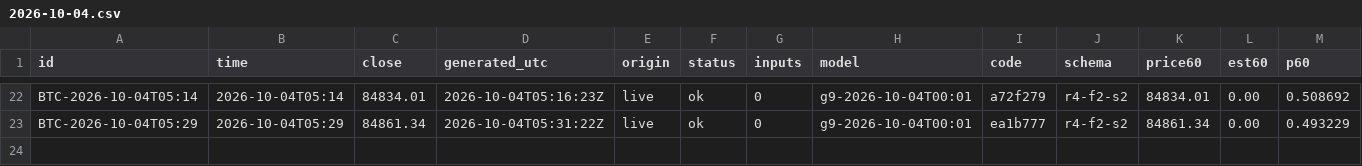
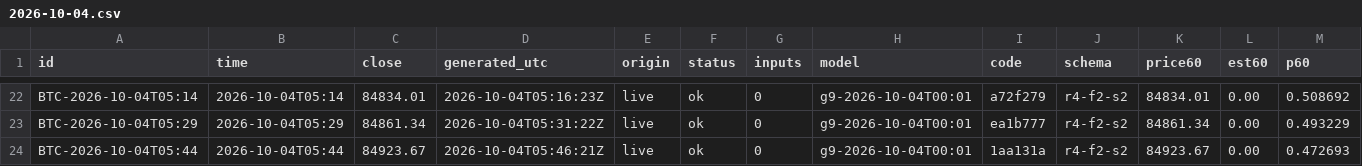
Before and after one commit to omidabduli/bitcoin-self-improving-prediction, a CSV file: data/predictions/2026-10-04.csv, drawn as a sheet; only a part is shown, gaps mark what is left out; rows hold the shown columns only; the diff names each change by its address in the sheet, - before the commit and + after, or states it on an @@ line.

```diff
--- a/data/predictions/2026-10-04.csv
+++ b/data/predictions/2026-10-04.csv
+row 24: BTC-2026-10-04T05:44 | 2026-10-04T05:44 | 84923.67 | 2026-10-04T05:46:21Z | live | ok | 0 | g9-2026-10-04T00:01 | 1aa131a | r4-f2-s2 | 84923.67 | 0.00 | 0.472693
```
Also changed, not shown: 3 other files.
